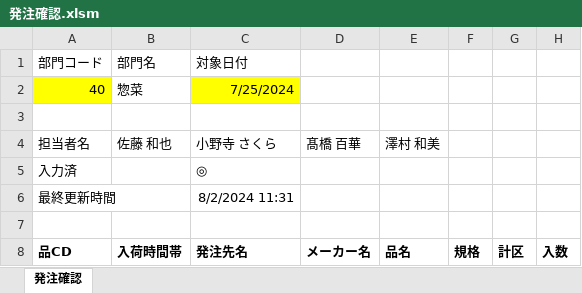
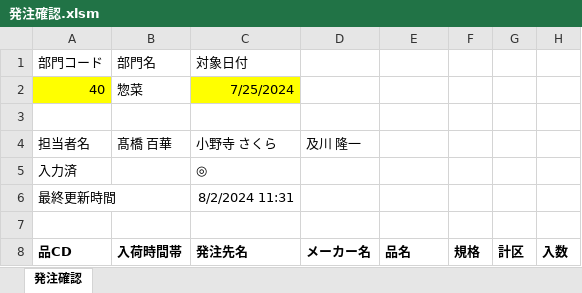
Before and after one commit to kouseidegozaru/excel-order-manage, an Excel workbook: 発注管理/bin/発注確認.xlsm, sheet 発注確認, drawn as a sheet; only a part is shown; values as stored, in another font and other column widths than the file's, no borders; charts and pictures not drawn; the diff names each change by its address in the sheet, - before the commit and + after, or states it on an @@ line.

```diff
--- a/発注管理/bin/発注確認.xlsm (sheet 発注確認)
+++ b/発注管理/bin/発注確認.xlsm (sheet 発注確認)
-B4: 佐藤 和也
+B4: 髙橋 百華
-D4: 髙橋 百華
+D4: 及川 隆一
-E4: 澤村 和美
+E4: (empty)
```
Also changed, not shown: charts or pictures, 10 other files.
